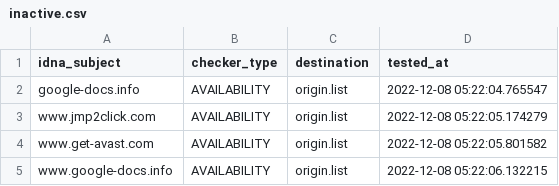
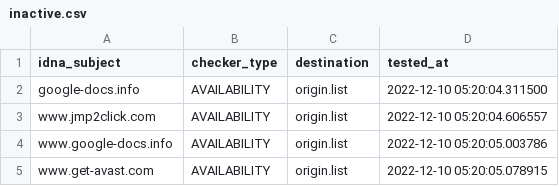
Before and after one commit to dead-hosts/add.Dead_git_FadeMind, a CSV file: .pyfunceble/inactive.csv, drawn as a sheet.

```diff
--- a/.pyfunceble/inactive.csv
+++ b/.pyfunceble/inactive.csv
@@ -1,5 +1,5 @@
 idna_subject,checker_type,destination,tested_at
-google-docs.info,AVAILABILITY,origin.list,2022-12-08 05:22:04.765547
-www.jmp2click.com,AVAILABILITY,origin.list,2022-12-08 05:22:05.174279
-www.get-avast.com,AVAILABILITY,origin.list,2022-12-08 05:22:05.801582
-www.google-docs.info,AVAILABILITY,origin.list,2022-12-08 05:22:06.132215
+google-docs.info,AVAILABILITY,origin.list,2022-12-10 05:20:04.311500
+www.jmp2click.com,AVAILABILITY,origin.list,2022-12-10 05:20:04.606557
+www.google-docs.info,AVAILABILITY,origin.list,2022-12-10 05:20:05.003786
+www.get-avast.com,AVAILABILITY,origin.list,2022-12-10 05:20:05.078915
```
Also changed, not shown: 9 other files.
